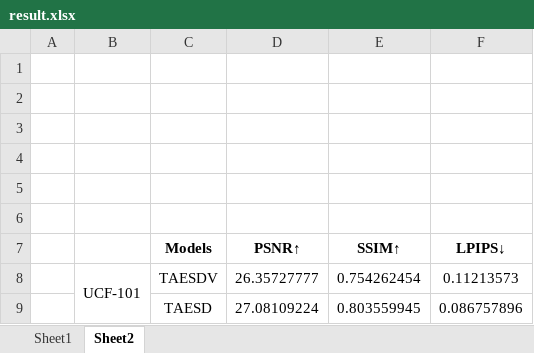
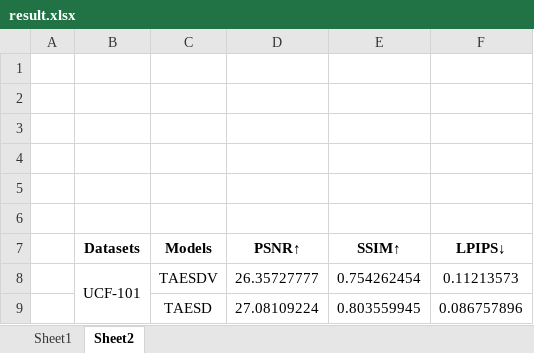
Before and after one commit to momiji-bit/PG-Thesis-TGADV, an Excel workbook: result.xlsx, sheet Sheet2, drawn as a sheet; values as stored, in another font and other column widths than the file's, no borders; the diff names each change by its address in the sheet, - before the commit and + after, or states it on an @@ line.

```diff
--- a/result.xlsx (sheet Sheet2)
+++ b/result.xlsx (sheet Sheet2)
-B7: (empty)
+B7: Datasets
```
Also changed, not shown: 2 other files.
